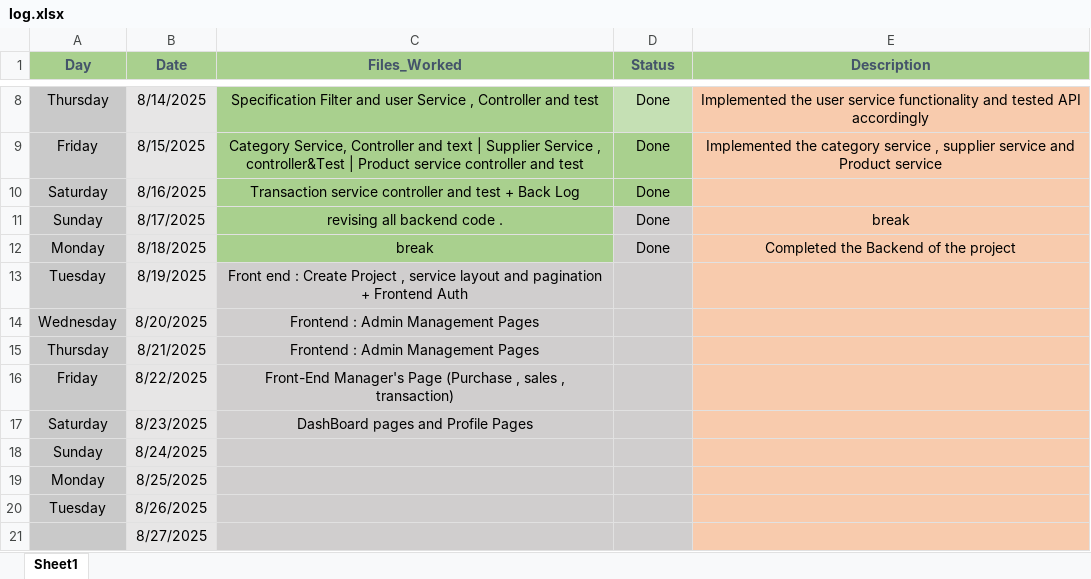
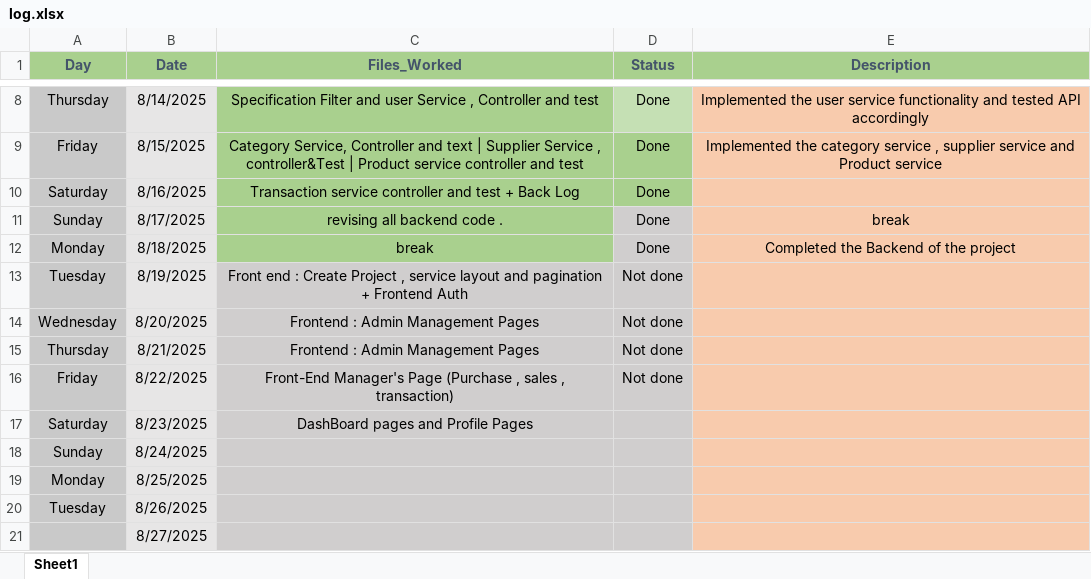
Before and after one commit to TheNextCodeMonk-sidzz/Kardexa, an Excel workbook: log.xlsx, sheet Sheet1, drawn as a sheet; only a part is shown, gaps mark what is left out; values as stored, in another font and other column widths than the file's, no borders; the diff names each change by its address in the sheet, - before the commit and + after, or states it on an @@ line.

```diff
--- a/log.xlsx (sheet Sheet1)
+++ b/log.xlsx (sheet Sheet1)
-D13:D16 (Status): (empty)
+D13:D16 (Status): Not done
```
Also changed, not shown: 2 other files.
